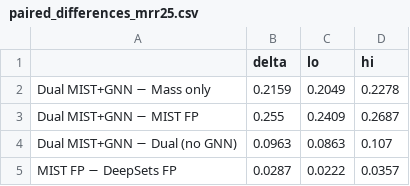
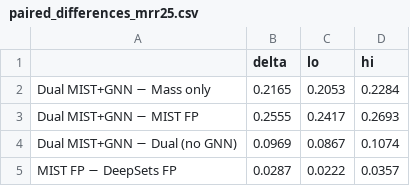
Before and after one commit to AntoineDul/MSMS-StructurePrediction, a CSV file: mo_graph/results/paired_differences_mrr25.csv, drawn as a sheet.

```diff
--- a/mo_graph/results/paired_differences_mrr25.csv
+++ b/mo_graph/results/paired_differences_mrr25.csv
@@ -1,5 +1,5 @@
 ,delta,lo,hi
-Dual MIST+GNN − Mass only,0.2159,0.2049,0.2278
-Dual MIST+GNN − MIST FP,0.255,0.2409,0.2687
-Dual MIST+GNN − Dual (no GNN),0.0963,0.0863,0.107
+Dual MIST+GNN − Mass only,0.2165,0.2053,0.2284
+Dual MIST+GNN − MIST FP,0.2555,0.2417,0.2693
+Dual MIST+GNN − Dual (no GNN),0.0969,0.0867,0.1074
 MIST FP − DeepSets FP,0.0287,0.0222,0.0357
```
Also changed, not shown: mo_graph/results/cost.csv, mo_graph/results/summary_test.csv, 12 other files.
